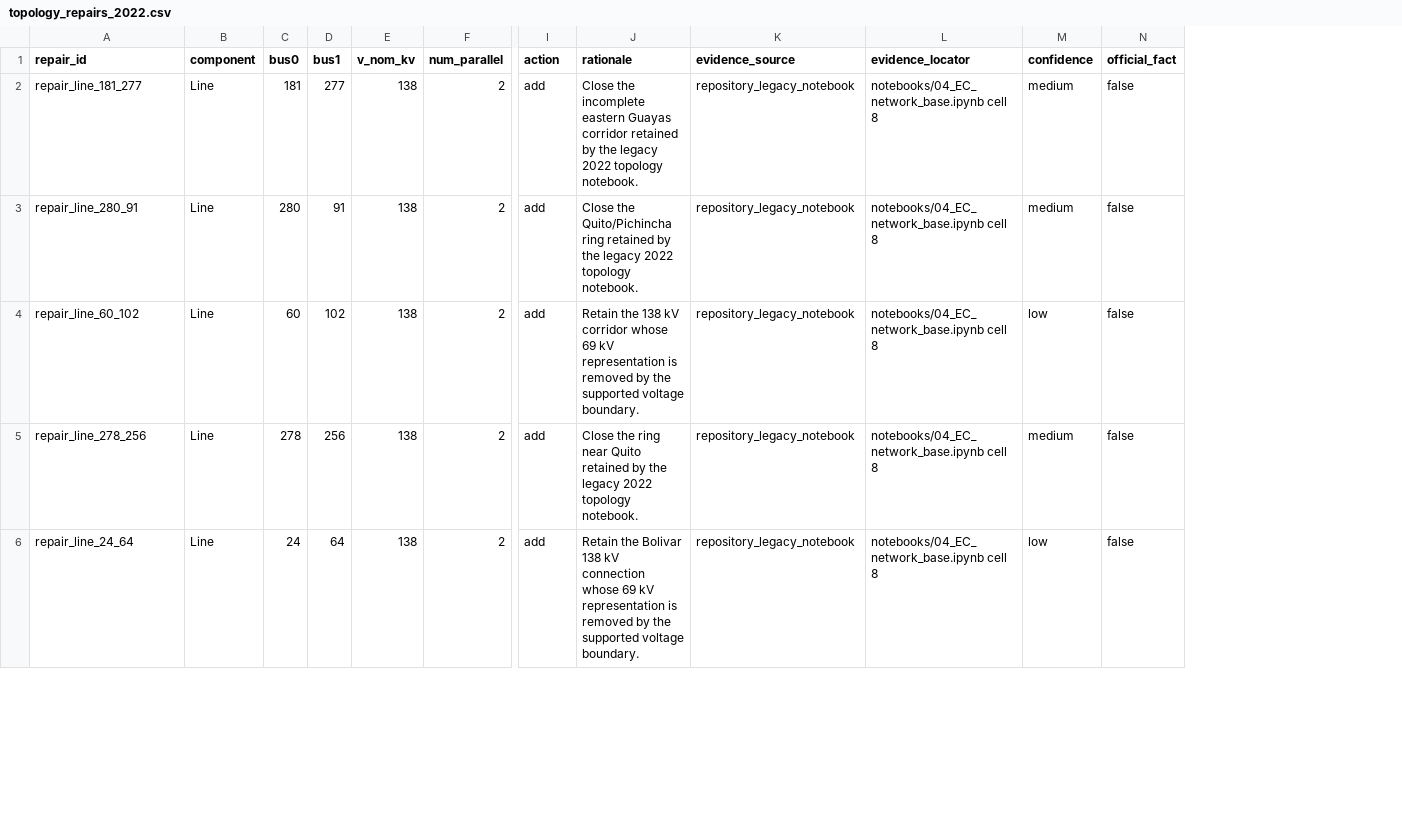
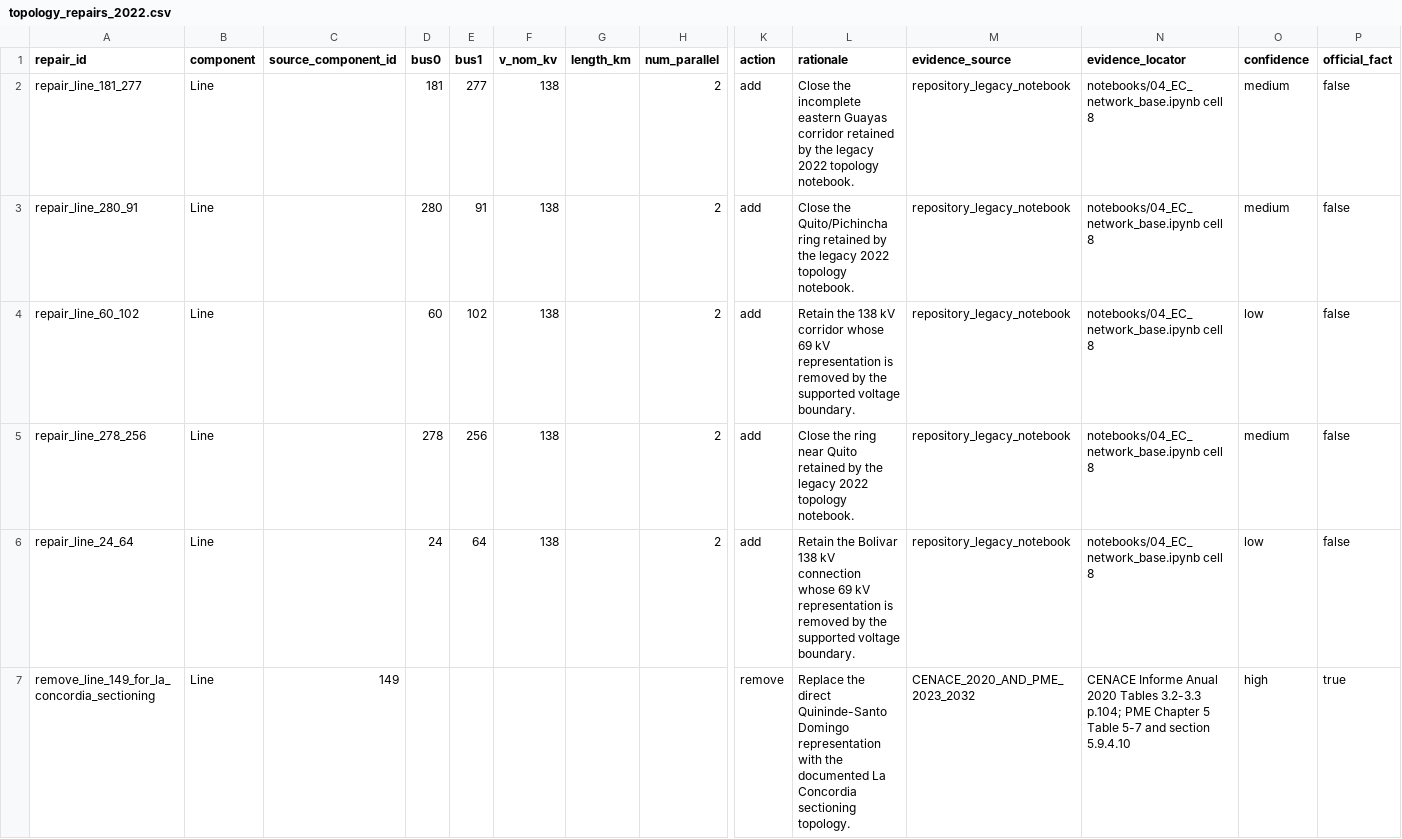
Before and after one commit to Fernando3161/EcuadorElectricGrid, a CSV file: data/interim/network/topology_repairs_2022.csv, drawn as a sheet; only a part is shown, gaps mark what is left out; rows hold the shown columns only; the diff covers the shown part only; the diff names each change by its address in the sheet, - before the commit and + after, or states it on an @@ line.

```diff
--- a/data/interim/network/topology_repairs_2022.csv
+++ b/data/interim/network/topology_repairs_2022.csv
+column C (source_component_id), empty
+column G (length_km), empty
+row 7: remove_line_149_for_la_concordia_sectioning | Line | 149 |  |  |  |  |  | remove | Replace the direct Quininde-Santo Domingo representation with the documented La Concordia sectioning topology. | CENACE_2020_AND_PME_2023_2032 | CENACE Informe Anual 2020 Tables 3.2-3.3 p.104; PME Chapter 5 Table 5-7 and section 5.9.4.10 | high | true
```
Also changed, not shown: 5 added rows elsewhere in this file, data/interim/network/topology_components_2022.csv, data/interim/network/topology_mutation_audit_2022.csv, 35 other files.
